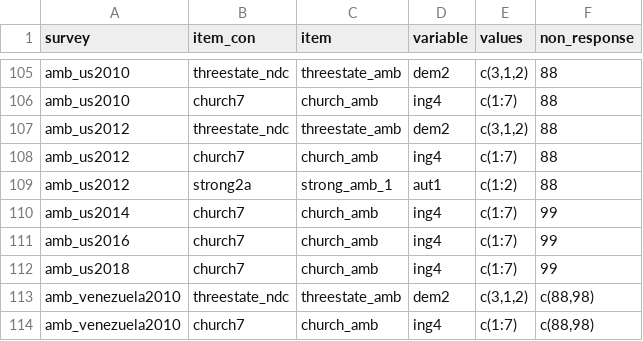
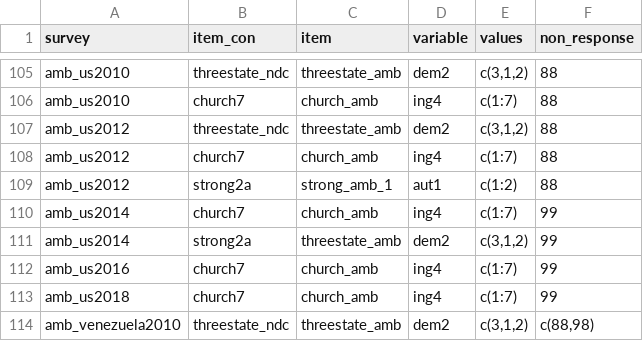
Before and after one commit to fsolt/dcpo_dem_mood, a CSV file: data-raw/mood_dem.csv, drawn as a sheet; only a part is shown, gaps mark what is left out; the shorter side is filled out with more unchanged rows.

Commit message:
add threestate_amb for amb_us2014

```diff
--- a/data-raw/mood_dem.csv
+++ b/data-raw/mood_dem.csv
@@ -110,2 +110,3 @@ amb_us2012,strong2a,strong_amb_1,aut1,c(1:2),88
 amb_us2014,church7,church_amb,ing4,c(1:7),99
+amb_us2014,strong2a,threestate_amb,dem2,"c(3,1,2)",99
 amb_us2016,church7,church_amb,ing4,c(1:7),99
```
